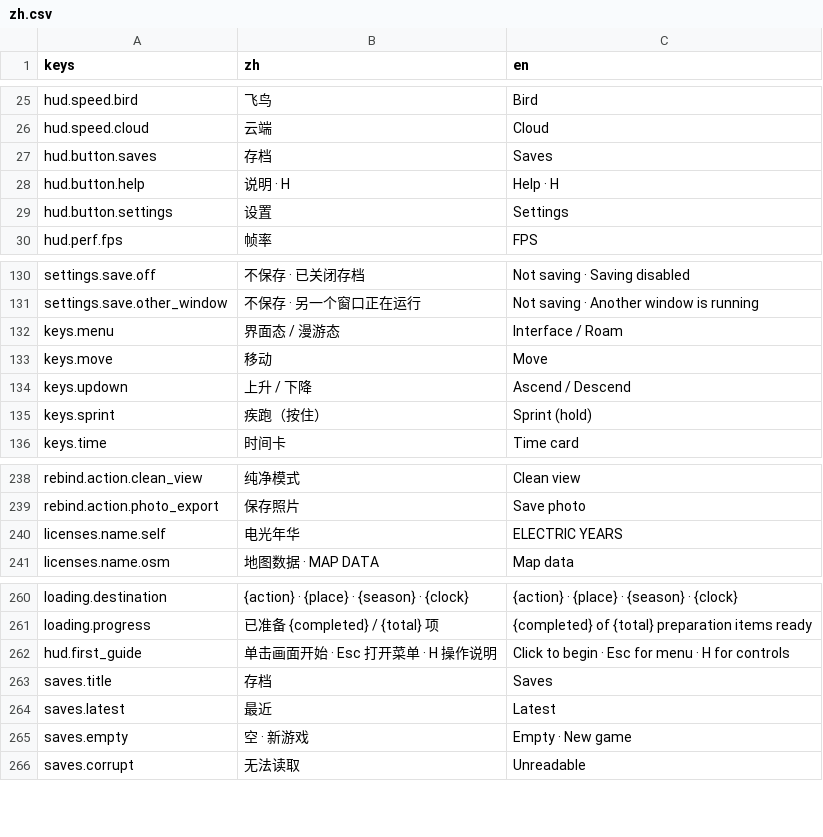
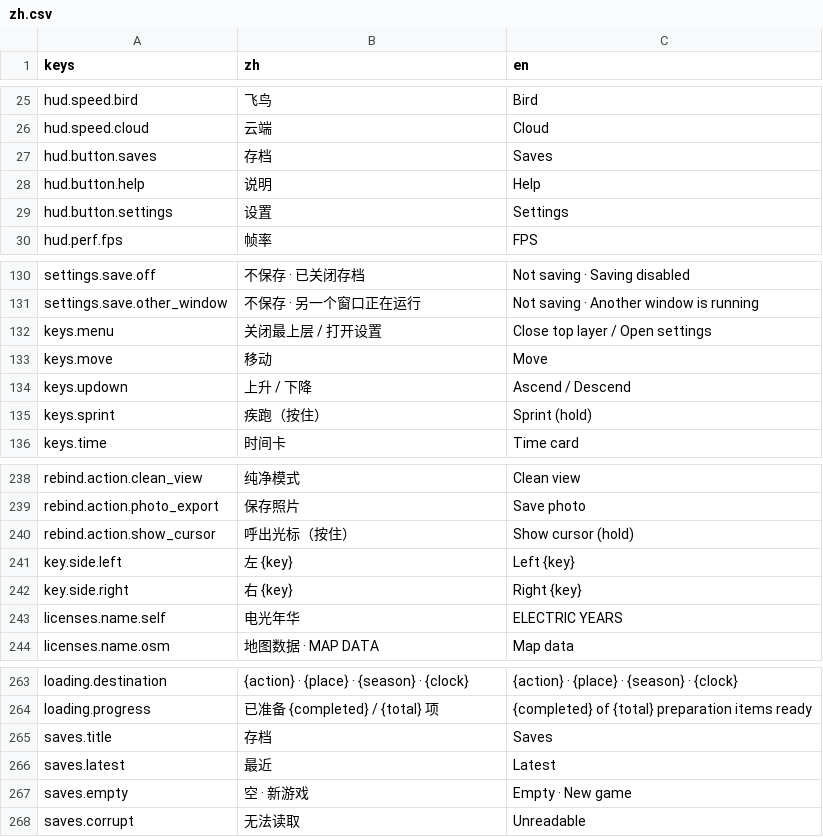
Before and after one commit to Wendystar0628/UESTC_RPG, a CSV file: game/hud/i18n/zh.csv, drawn as a sheet; only a part is shown, gaps mark what is left out.

```diff
--- a/game/hud/i18n/zh.csv
+++ b/game/hud/i18n/zh.csv
@@ -27,3 +27,3 @@ hud.speed.cloud,云端,Cloud
 hud.button.saves,存档,Saves
-hud.button.help,说明 · H,Help · H
+hud.button.help,说明,Help
 hud.button.settings,设置,Settings
@@ -131,3 +131,3 @@ settings.save.off,不保存 · 已关闭存档,Not saving · Saving disabled
 settings.save.other_window,不保存 · 另一个窗口正在运行,Not saving · Another window is running
-keys.menu,界面态 / 漫游态,Interface / Roam
+keys.menu,关闭最上层 / 打开设置,Close top layer / Open settings
 keys.move,移动,Move
@@ -239,2 +239,5 @@ rebind.action.clean_view,纯净模式,Clean view
 rebind.action.photo_export,保存照片,Save photo
+rebind.action.show_cursor,呼出光标（按住）,Show cursor (hold)
+key.side.left,左 {key},Left {key}
+key.side.right,右 {key},Right {key}
 licenses.name.self,电光年华,ELECTRIC YEARS
@@ -261,3 +264,2 @@ loading.destination,{action} · {place} · {season} · {clock},{action} · {plac
 loading.progress,已准备 {completed} / {total} 项,{completed} of {total} preparation items ready
-hud.first_guide,单击画面开始 · Esc 打开菜单 · H 操作说明,Click to begin · Esc for menu · H for controls
 saves.title,存档,Saves
```
Also changed, not shown: 21 other files.
